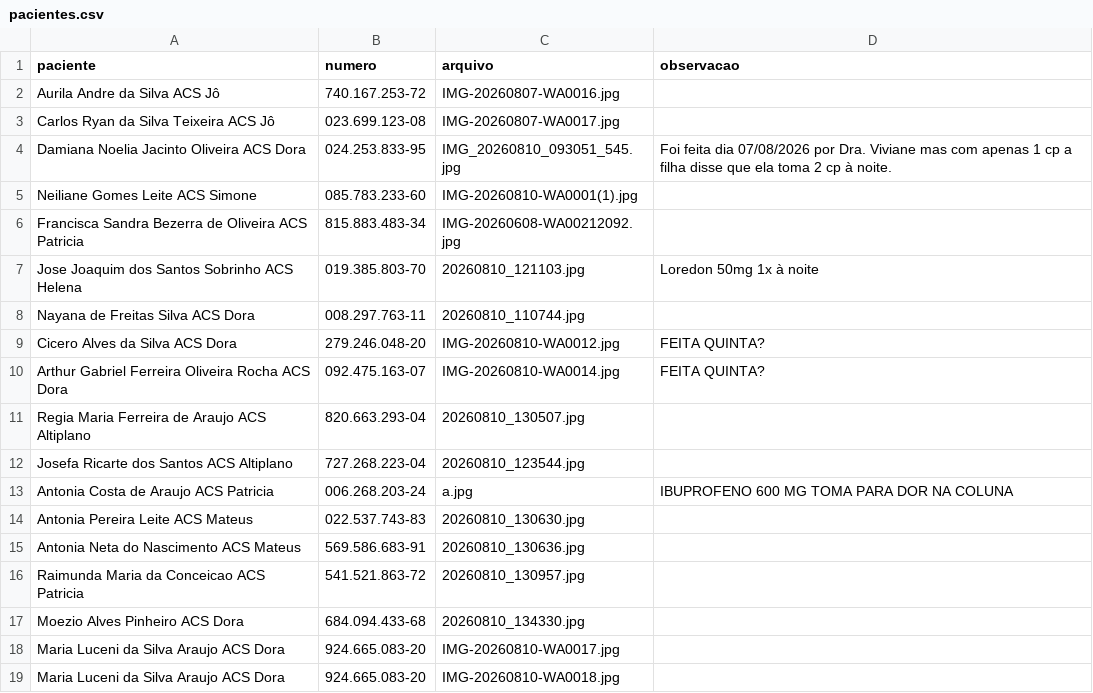
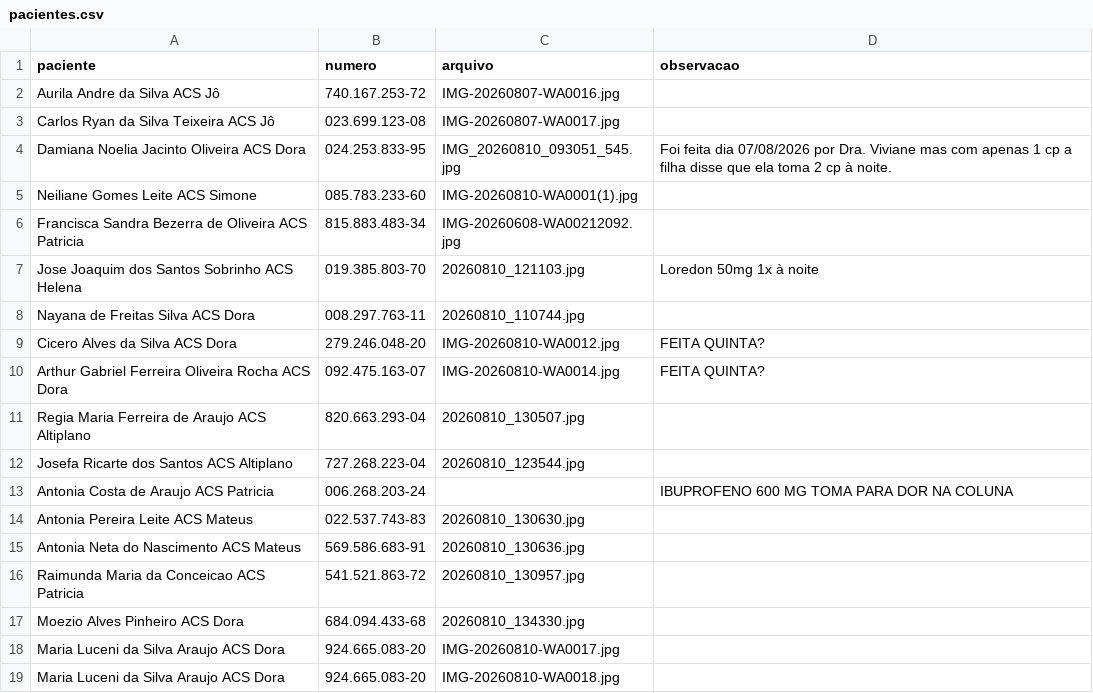
Before and after one commit to psfaltiplano/psfaltiplano, a CSV file: images/pacientes.csv, drawn as a sheet.

Commit message:
Update pacientes.csv

```diff
--- a/images/pacientes.csv
+++ b/images/pacientes.csv
@@ -12,3 +12,3 @@ Regia Maria Ferreira de Araujo ACS Altiplano,820.663.293-04,20260810_130507.jpg,
 Josefa Ricarte dos Santos ACS Altiplano,727.268.223-04,20260810_123544.jpg,
-Antonia Costa de Araujo ACS Patricia,006.268.203-24,a.jpg,IBUPROFENO 600 MG TOMA PARA DOR NA COLUNA
+Antonia Costa de Araujo ACS Patricia,006.268.203-24,,IBUPROFENO 600 MG TOMA PARA DOR NA COLUNA
 Antonia Pereira Leite ACS Mateus,022.537.743-83,20260810_130630.jpg,
```
